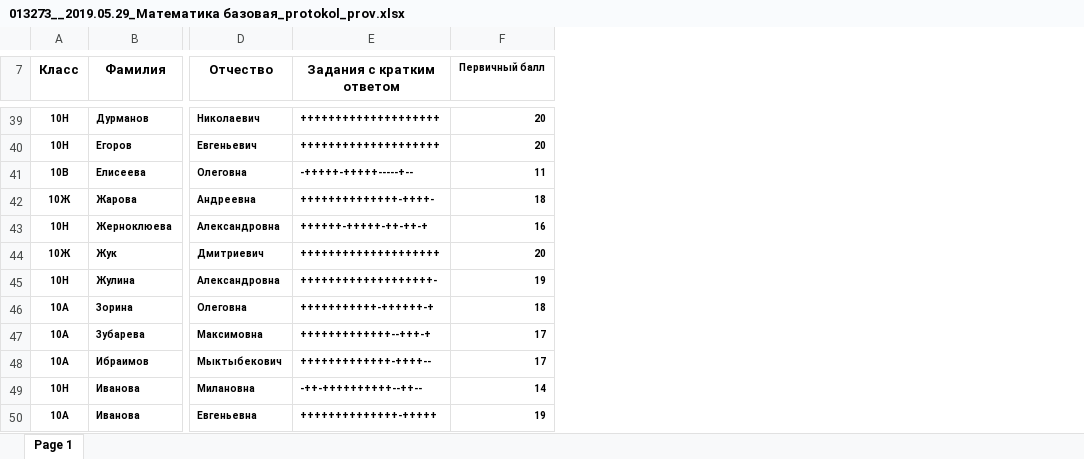
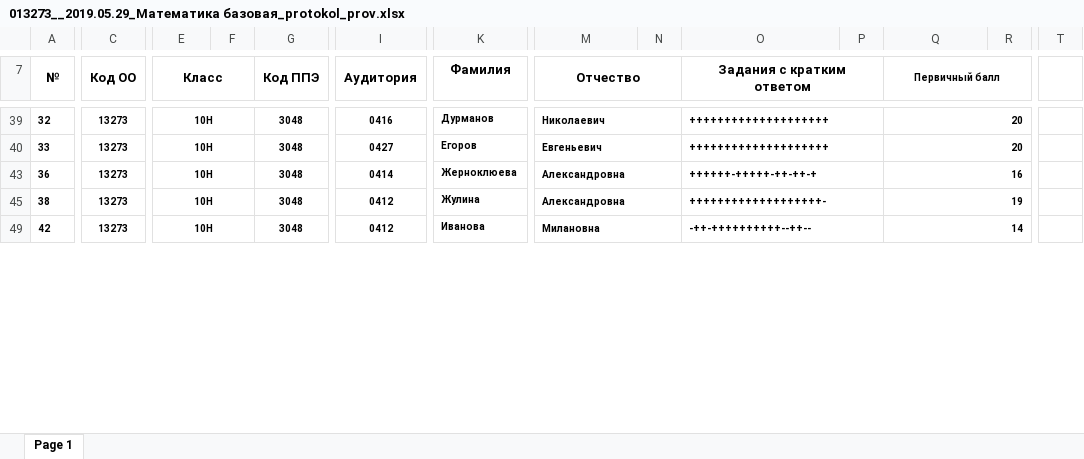
Before and after one commit to dim-akim/Exam-Analizer, an Excel workbook: Результаты 2019/013273__2019.05.29_Математика базовая_protokol_prov.xlsx, sheet Page 1, drawn as a sheet; only a part is shown, gaps mark what is left out; values as stored, in another font and other column widths than the file's, no borders; removed rows and columns are numbered as before the commit, all else as after; rows hold the shown columns only; the diff covers the shown part only; the diff names each change by its address in the sheet, - before the commit and + after, or states it on an @@ line.

```diff
--- a/Результаты 2019/013273__2019.05.29_Математика базовая_protokol_prov.xlsx (sheet Page 1)
+++ b/Результаты 2019/013273__2019.05.29_Математика базовая_protokol_prov.xlsx (sheet Page 1)
+column A (№), rows 39-49: 32 | 33 | 36 | 38 | 42
+column C (Код ОО), rows 39-49: all 13273
+column F, empty
+column G (Код ППЭ), rows 39-49: all 3048
+column I (Аудитория), rows 39-49: 0416 | 0427 | 0414 | 0412 | 0412
+column N, empty
+column P, empty
+column R, empty
+column T, empty
+E7:F7 merged
+M7:N7 merged
+O7:P7 merged
+Q7:R7 merged
+E39:F39 merged
+M39:N39 merged
+O39:P39 merged
+Q39:R39 merged
+E40:F40 merged
+M40:N40 merged
+O40:P40 merged
+Q40:R40 merged
-row 41: 10В | Елисеева | Олеговна | -+++++-+++++-----+-- | 11
-row 42: 10Ж | Жарова | Андреевна | ++++++++++++++-++++- | 18
+E43:F43 merged
+M43:N43 merged
+O43:P43 merged
+Q43:R43 merged
-row 44: 10Ж | Жук | Дмитриевич | ++++++++++++++++++++ | 20
+E45:F45 merged
+M45:N45 merged
+O45:P45 merged
+Q45:R45 merged
-row 46: 10А | Зорина | Олеговна | +++++++++++-++++++-+ | 18
-row 47: 10А | Зубарева | Максимовна | +++++++++++++--+++-+ | 17
-row 48: 10А | Ибраимов | Мыктыбекович | +++++++++++++-++++-- | 17
+E49:F49 merged
+M49:N49 merged
+O49:P49 merged
+Q49:R49 merged
-row 50: 10А | Иванова | Евгеньевна | ++++++++++++++-+++++ | 19
```
Also changed, not shown: 2 added rows, 87 removed rows, 4 added columns and merged cells elsewhere in this sheet, hidden cells.
